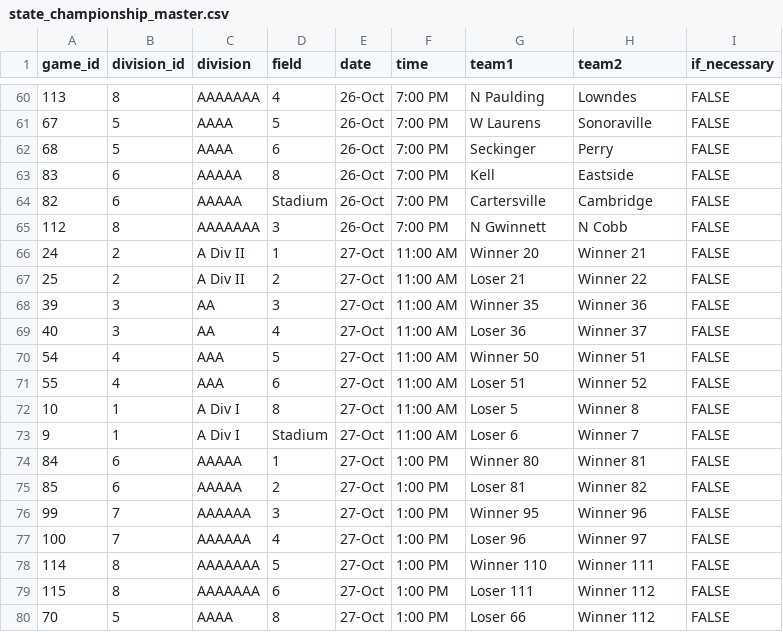
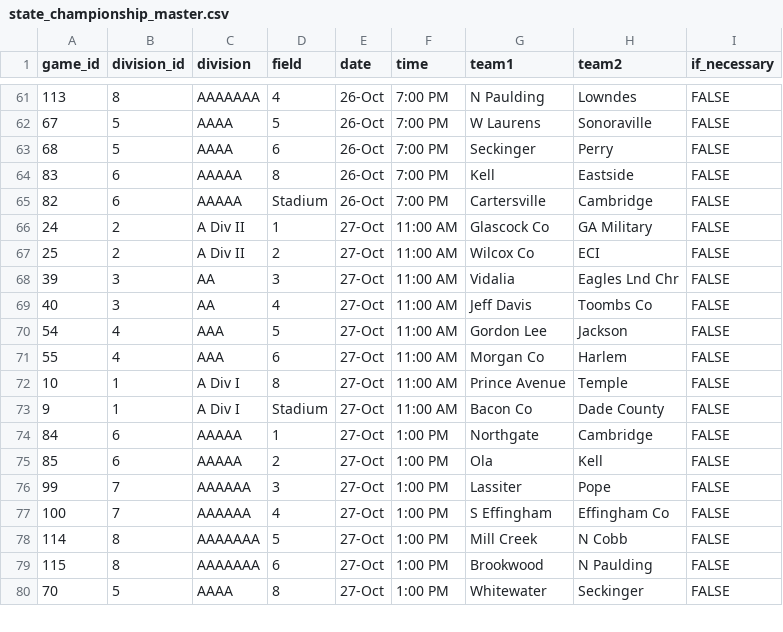
Before and after one commit to tmking2002/tmking2002.github.io, a CSV file: projects/hs_schedule/state_championship_master.csv, drawn as a sheet; only a part is shown, gaps mark what is left out; the diff covers the shown part only.

Commit message:
update schedule

```diff
--- a/projects/hs_schedule/state_championship_master.csv
+++ b/projects/hs_schedule/state_championship_master.csv
@@ -64,17 +65,16 @@
 82,6,AAAAA,Stadium,26-Oct,7:00 PM,Cartersville,Cambridge,FALSE
-112,8,AAAAAAA,3,26-Oct,7:00 PM,N Gwinnett,N Cobb,FALSE
-24,2,A Div II,1,27-Oct,11:00 AM,Winner 20,Winner 21,FALSE
-25,2,A Div II,2,27-Oct,11:00 AM,Loser 21,Winner 22,FALSE
-39,3,AA,3,27-Oct,11:00 AM,Winner 35,Winner 36,FALSE
-40,3,AA,4,27-Oct,11:00 AM,Loser 36,Winner 37,FALSE
-54,4,AAA,5,27-Oct,11:00 AM,Winner 50,Winner 51,FALSE
-55,4,AAA,6,27-Oct,11:00 AM,Loser 51,Winner 52,FALSE
-10,1,A Div I,8,27-Oct,11:00 AM,Loser 5,Winner 8,FALSE
-9,1,A Div I,Stadium,27-Oct,11:00 AM,Loser 6,Winner 7,FALSE
-84,6,AAAAA,1,27-Oct,1:00 PM,Winner 80,Winner 81,FALSE
-85,6,AAAAA,2,27-Oct,1:00 PM,Loser 81,Winner 82,FALSE
-99,7,AAAAAA,3,27-Oct,1:00 PM,Winner 95,Winner 96,FALSE
-100,7,AAAAAA,4,27-Oct,1:00 PM,Loser 96,Winner 97,FALSE
-114,8,AAAAAAA,5,27-Oct,1:00 PM,Winner 110,Winner 111,FALSE
-115,8,AAAAAAA,6,27-Oct,1:00 PM,Loser 111,Winner 112,FALSE
-70,5,AAAA,8,27-Oct,1:00 PM,Loser 66,Winner 112,FALSE
+24,2,A Div II,1,27-Oct,11:00 AM,Glascock Co,GA Military,FALSE
+25,2,A Div II,2,27-Oct,11:00 AM,Wilcox Co,ECI,FALSE
+39,3,AA,3,27-Oct,11:00 AM,Vidalia,Eagles Lnd Chr,FALSE
+40,3,AA,4,27-Oct,11:00 AM,Jeff Davis,Toombs Co,FALSE
+54,4,AAA,5,27-Oct,11:00 AM,Gordon Lee,Jackson,FALSE
+55,4,AAA,6,27-Oct,11:00 AM,Morgan Co,Harlem,FALSE
+10,1,A Div I,8,27-Oct,11:00 AM,Prince Avenue,Temple,FALSE
+9,1,A Div I,Stadium,27-Oct,11:00 AM,Bacon Co,Dade County,FALSE
+84,6,AAAAA,1,27-Oct,1:00 PM,Northgate,Cambridge,FALSE
+85,6,AAAAA,2,27-Oct,1:00 PM,Ola,Kell,FALSE
+99,7,AAAAAA,3,27-Oct,1:00 PM,Lassiter,Pope,FALSE
+100,7,AAAAAA,4,27-Oct,1:00 PM,S Effingham,Effingham Co,FALSE
+114,8,AAAAAAA,5,27-Oct,1:00 PM,Mill Creek,N Cobb,FALSE
+115,8,AAAAAAA,6,27-Oct,1:00 PM,Brookwood,N Paulding,FALSE
+70,5,AAAA,8,27-Oct,1:00 PM,Whitewater,Seckinger,FALSE
```
Also changed, not shown: 80 edited cells elsewhere in this file.
